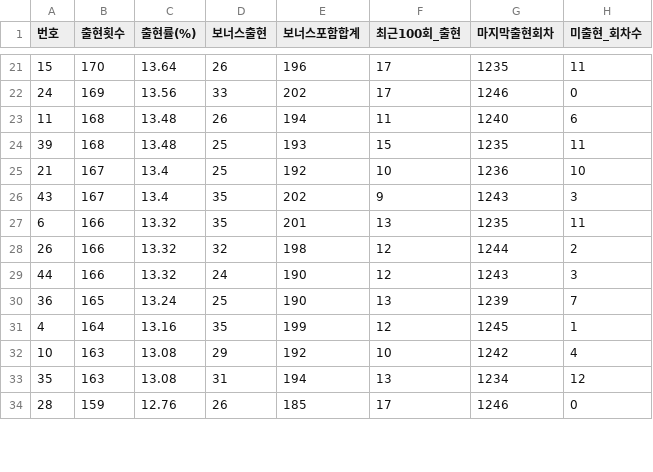
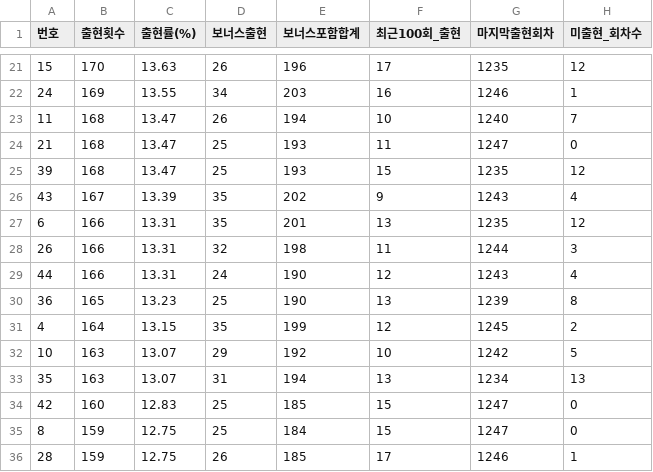
Before and after one commit to yeoyunu3-cloud/LOTTO, a CSV file: lotto_frequency.csv, drawn as a sheet; only a part is shown, gaps mark what is left out; the diff covers the shown part only.

```diff
--- a/lotto_frequency.csv
+++ b/lotto_frequency.csv
@@ -21,14 +21,16 @@
-15,170,13.64,26,196,17,1235,11
-24,169,13.56,33,202,17,1246,0
-11,168,13.48,26,194,11,1240,6
-39,168,13.48,25,193,15,1235,11
-21,167,13.4,25,192,10,1236,10
-43,167,13.4,35,202,9,1243,3
-6,166,13.32,35,201,13,1235,11
-26,166,13.32,32,198,12,1244,2
-44,166,13.32,24,190,12,1243,3
-36,165,13.24,25,190,13,1239,7
-4,164,13.16,35,199,12,1245,1
-10,163,13.08,29,192,10,1242,4
-35,163,13.08,31,194,13,1234,12
-28,159,12.76,26,185,17,1246,0
+15,170,13.63,26,196,17,1235,12
+24,169,13.55,34,203,16,1246,1
+11,168,13.47,26,194,10,1240,7
+21,168,13.47,25,193,11,1247,0
+39,168,13.47,25,193,15,1235,12
+43,167,13.39,35,202,9,1243,4
+6,166,13.31,35,201,13,1235,12
+26,166,13.31,32,198,11,1244,3
+44,166,13.31,24,190,12,1243,4
+36,165,13.23,25,190,13,1239,8
+4,164,13.15,35,199,12,1245,2
+10,163,13.07,29,192,10,1242,5
+35,163,13.07,31,194,13,1234,13
+42,160,12.83,25,185,15,1247,0
+8,159,12.75,25,184,15,1247,0
+28,159,12.75,26,185,17,1246,1
```
Also changed, not shown: 2 added rows, 4 removed rows and 60 edited cells elsewhere in this file, lotto_all.csv.
